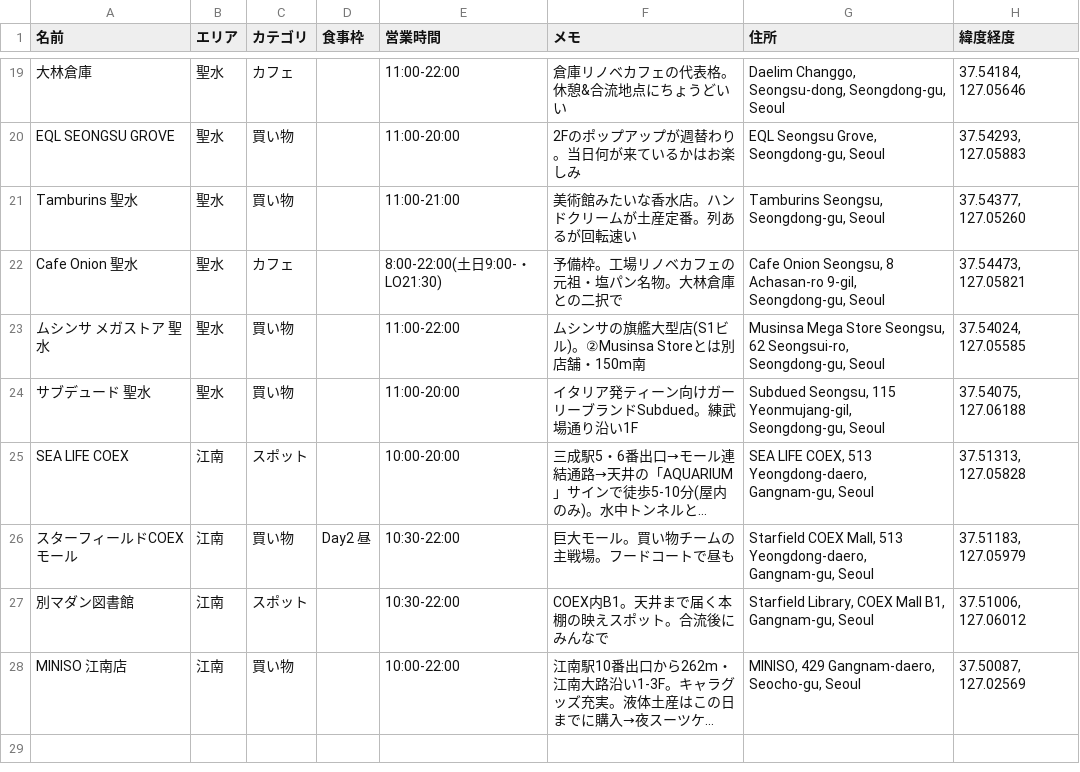
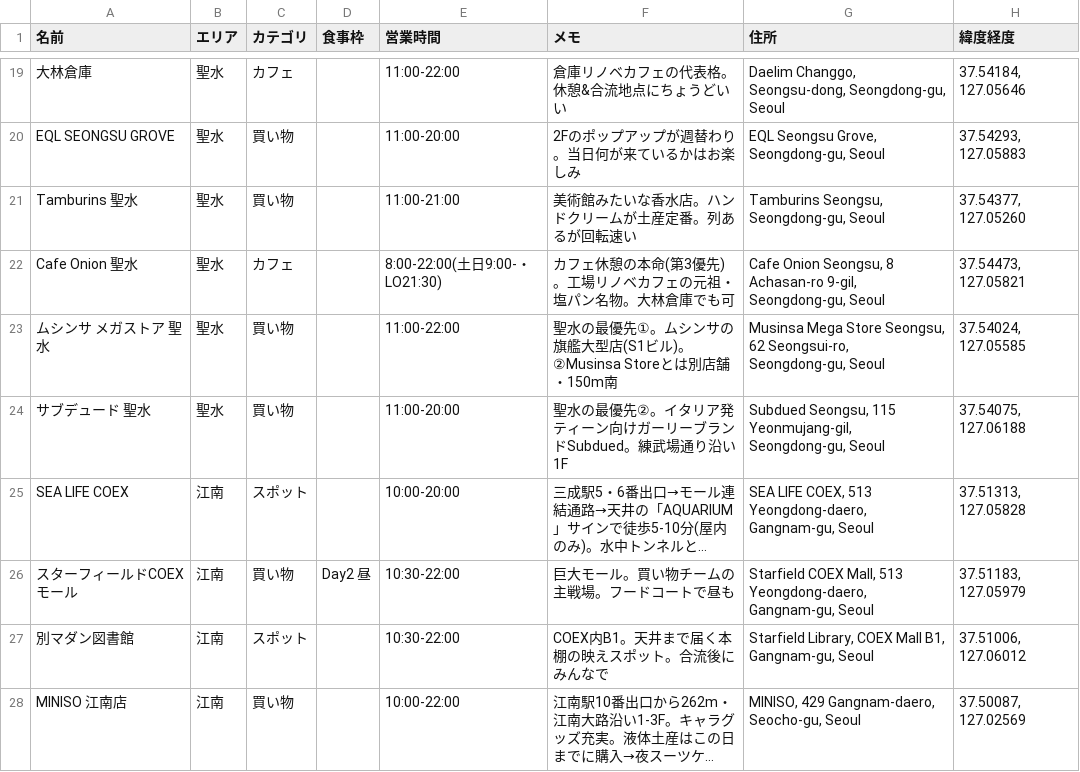
Before and after one commit to shuheilocale/seoul-trip-map, a CSV file: seoul_spots.csv, drawn as a sheet; only a part is shown, gaps mark what is left out; long unchanged cells end in …; the diff names each change by its address in the sheet, - before the commit and + after, or states it on an @@ line.

```diff
--- a/seoul_spots.csv
+++ b/seoul_spots.csv
-F22 (メモ): 予備枠。工場リノベカフェの元祖・塩パン名物。大林倉庫との二択で
+F22 (メモ): カフェ休憩の本命(第3優先)。工場リノベカフェの元祖・塩パン名物。大林倉庫でも可
-F23 (メモ): ムシンサ…
+F23 (メモ): 聖水の最優先①。ムシンサ…
-F24 (メモ): イタリア発ティーン向けガーリーブランドSubdued。練武場通り沿い1F
+F24 (メモ): 聖水の最優先②。イタリア発ティーン向けガーリーブランドSubdued。練武場通り沿い1F
```
Also changed, not shown: 2 other files.
